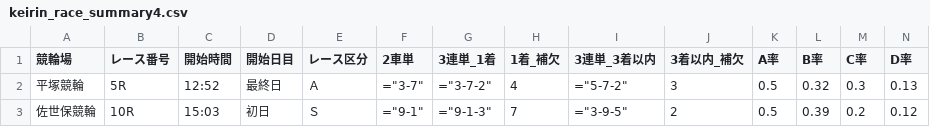
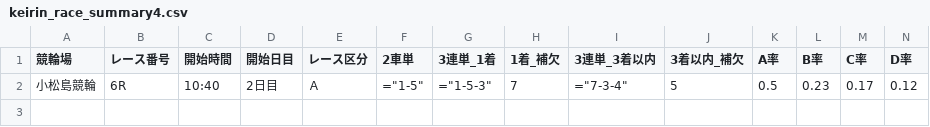
Before and after one commit to ama04149/keirin-ai, a CSV file: keirin_race_summary4.csv, drawn as a sheet; only a part is shown; removed rows and columns are numbered as before the commit, all else as after; rows hold the shown columns only; the diff names each change by its address in the sheet, - before the commit and + after, or states it on an @@ line.

```diff
--- a/keirin_race_summary4.csv
+++ b/keirin_race_summary4.csv
-row 2: 平塚競輪 | 5R | 12:52 | 最終日 | Ａ | ="3-7" | ="3-7-2" | 4 | ="5-7-2" | 3 | 0.5 | 0.32 | 0.3 | 0.13
-row 3: 佐世保競輪 | 10R | 15:03 | 初日 | Ｓ | ="9-1" | ="9-1-3" | 7 | ="3-9-5" | 2 | 0.5 | 0.39 | 0.2 | 0.12
+row 2: 小松島競輪 | 6R | 10:40 | 2日目 | Ａ | ="1-5" | ="1-5-3" | 7 | ="7-3-4" | 5 | 0.5 | 0.23 | 0.17 | 0.12
```
Also changed, not shown: keirin_race_summary.csv, keirin_race_summary2.csv, 1 other file.
